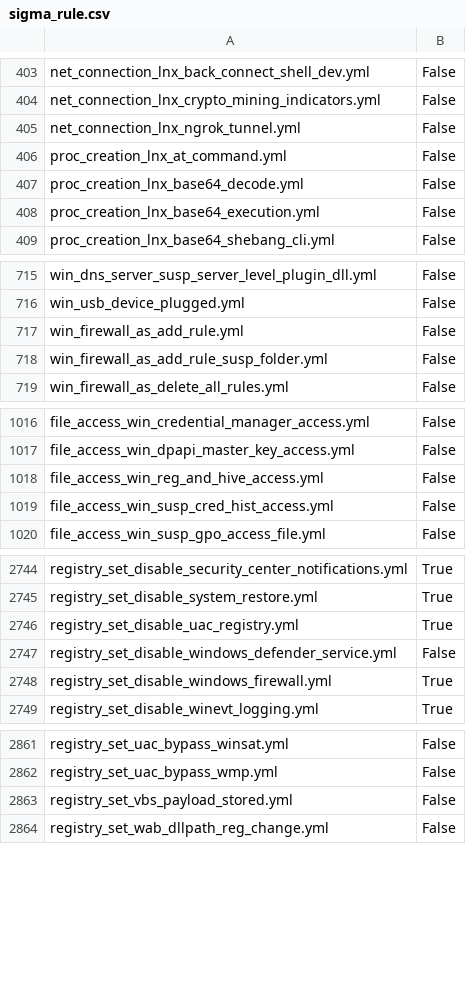
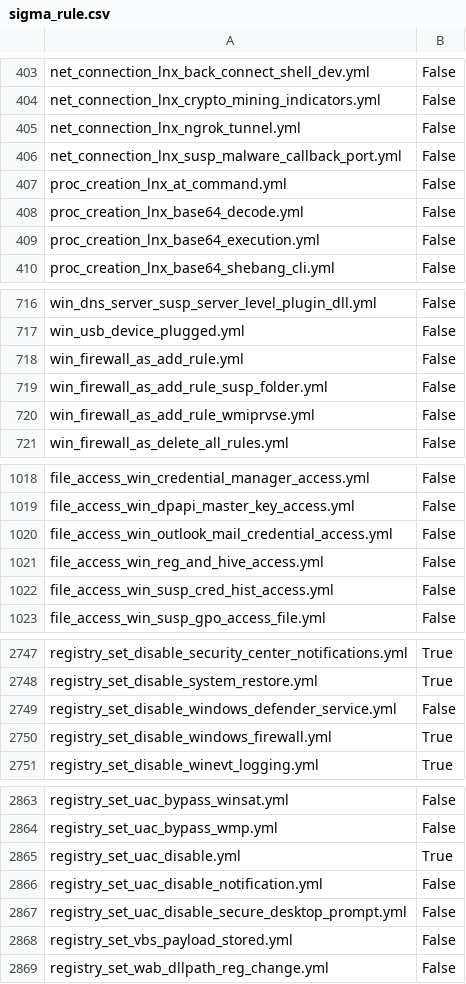
Before and after one commit to frack113/sigma_redcanaryco, a CSV file: sigma_rule.csv, drawn as a sheet; only a part is shown, gaps mark what is left out; the diff covers the shown part only.

Commit message:
feat: ✨ Add more sigma rule

```diff
--- a/sigma_rule.csv
+++ b/sigma_rule.csv
@@ -405,2 +405,3 @@ net_connection_lnx_crypto_mining_indicators.yml;False
 net_connection_lnx_ngrok_tunnel.yml;False
+net_connection_lnx_susp_malware_callback_port.yml;False
 proc_creation_lnx_at_command.yml;False
@@ -718,2 +719,3 @@ win_firewall_as_add_rule.yml;False
 win_firewall_as_add_rule_susp_folder.yml;False
+win_firewall_as_add_rule_wmiprvse.yml;False
 win_firewall_as_delete_all_rules.yml;False
@@ -1017,2 +1019,3 @@ file_access_win_credential_manager_access.yml;False
 file_access_win_dpapi_master_key_access.yml;False
+file_access_win_outlook_mail_credential_access.yml;False
 file_access_win_reg_and_hive_access.yml;False
@@ -2745,3 +2748,2 @@ registry_set_disable_security_center_notifications.yml;True
 registry_set_disable_system_restore.yml;True
-registry_set_disable_uac_registry.yml;True
 registry_set_disable_windows_defender_service.yml;False
@@ -2862,2 +2864,5 @@ registry_set_uac_bypass_winsat.yml;False
 registry_set_uac_bypass_wmp.yml;False
+registry_set_uac_disable.yml;True
+registry_set_uac_disable_notification.yml;False
+registry_set_uac_disable_secure_desktop_prompt.yml;False
 registry_set_vbs_payload_stored.yml;False
```
Also changed, not shown: 2 added rows and 2 edited cells elsewhere in this file, Full_tests.csv, missing_tests.csv, 7 other files.
